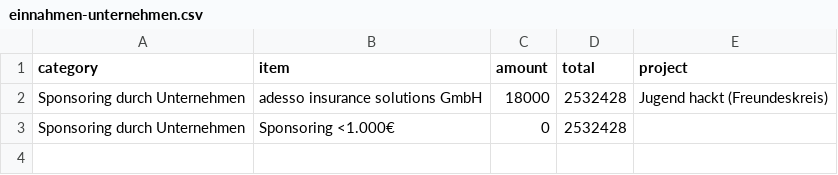
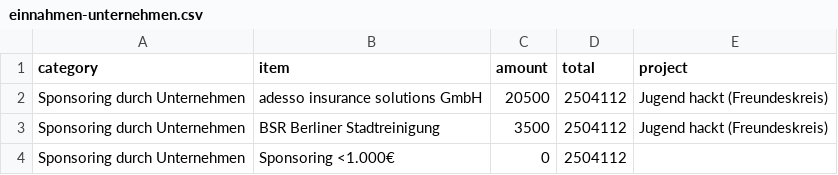
Before and after one commit to okfde/okfn.de, a CSV file: okf/finanzierung/einnahmen-unternehmen.csv, drawn as a sheet.

```diff
--- a/okf/finanzierung/einnahmen-unternehmen.csv
+++ b/okf/finanzierung/einnahmen-unternehmen.csv
@@ -1,3 +1,4 @@
 category,item,amount,total,project
-Sponsoring durch Unternehmen,adesso insurance solutions GmbH,18000,2532428,Jugend hackt (Freundeskreis)
-Sponsoring durch Unternehmen,Sponsoring <1.000€,0,2532428,
+Sponsoring durch Unternehmen,adesso insurance solutions GmbH,20500,2504112,Jugend hackt (Freundeskreis)
+Sponsoring durch Unternehmen,BSR Berliner Stadtreinigung,3500,2504112,Jugend hackt (Freundeskreis)
+Sponsoring durch Unternehmen,Sponsoring <1.000€,0,2504112,
```
Also changed, not shown: okf/finanzierung/einnahmen.csv, 4 other files.
